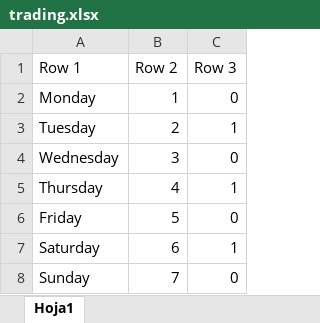
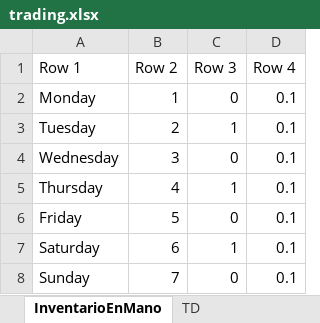
Before and after one commit to Youngermaster/Python-Excel-Practice, an Excel workbook: documents/trading.xlsx, sheet InventarioEnMano, drawn as a sheet; values as stored, in another font and other column widths than the file's, no borders; the diff names each change by its address in the sheet, - before the commit and + after, or states it on an @@ line.

```diff
--- a/documents/trading.xlsx (sheet InventarioEnMano)
+++ b/documents/trading.xlsx (sheet InventarioEnMano)
-sheet tab: Hoja1
+sheet tab: InventarioEnMano
+sheet tab: TD
+column D (Row 4), rows 2-8: all 0.1
```
Also changed, not shown: documents/test.xlsx.
